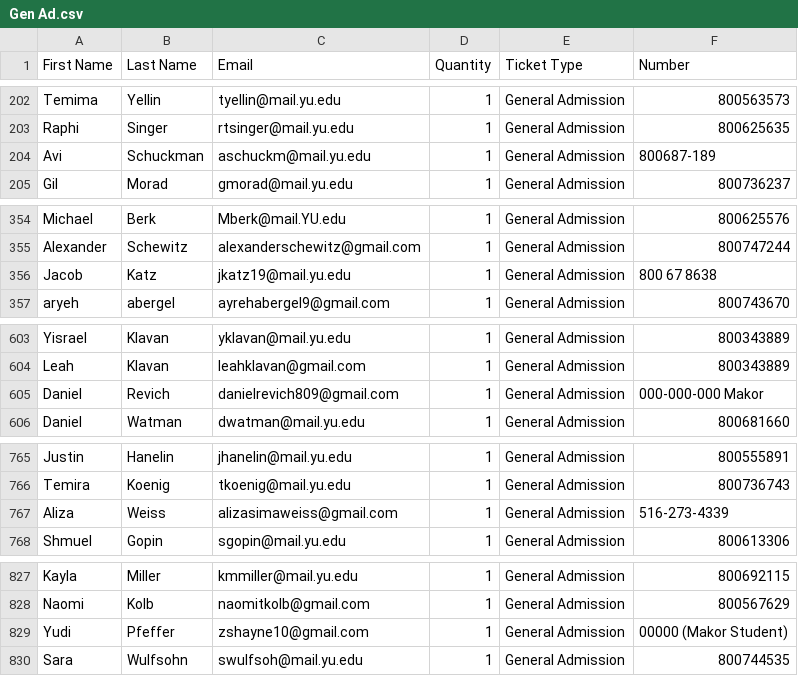
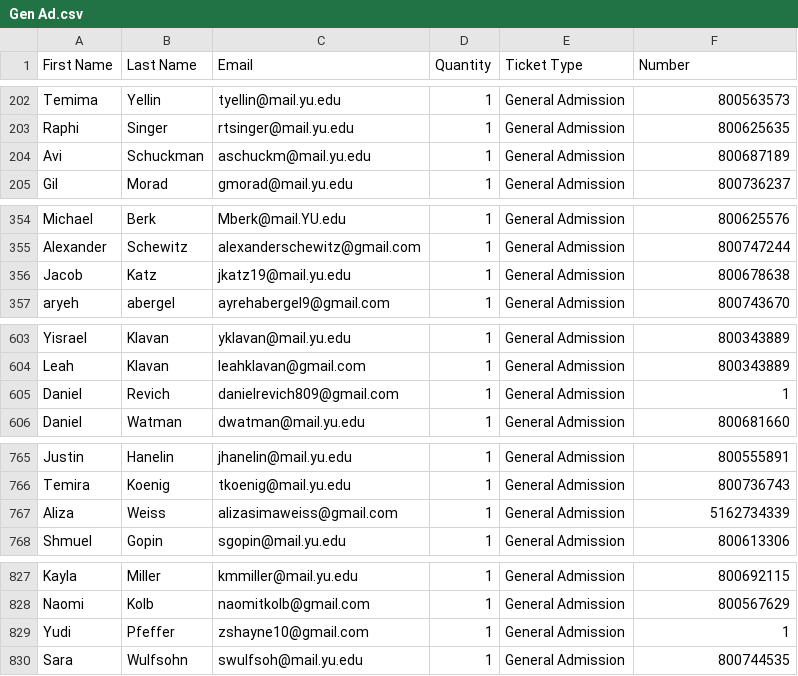
Before and after one commit to DovieSolo/DAV-5400, a CSV file: Gen Ad.csv, drawn as a sheet; only a part is shown, gaps mark what is left out; the diff covers the shown part only.

```diff
--- a/Gen Ad.csv
+++ b/Gen Ad.csv
@@ -203,3 +203,3 @@ Temima,Yellin,tyellin@mail.yu.edu,1,General Admission,800563573
 Raphi,Singer,rtsinger@mail.yu.edu,1,General Admission,800625635
-Avi,Schuckman,aschuckm@mail.yu.edu,1,General Admission,800687-189
+Avi,Schuckman,aschuckm@mail.yu.edu,1,General Admission,800687189
 Gil,Morad,gmorad@mail.yu.edu,1,General Admission,800736237
@@ -355,3 +355,3 @@ Michael,Berk,Mberk@mail.YU.edu,1,General Admission,800625576
 Alexander,Schewitz,alexanderschewitz@gmail.com,1,General Admission,800747244
-Jacob ,Katz,jkatz19@mail.yu.edu,1,General Admission,800 67 8638
+Jacob ,Katz,jkatz19@mail.yu.edu,1,General Admission,800678638
 aryeh,abergel,ayrehabergel9@gmail.com,1,General Admission,800743670
@@ -604,3 +604,3 @@ Yisrael ,Klavan,yklavan@mail.yu.edu,1,General Admission,800343889
 Leah,Klavan,leahklavan@gmail.com,1,General Admission,800343889
-Daniel,Revich,danielrevich809@gmail.com,1,General Admission,000-000-000 Makor
+Daniel,Revich,danielrevich809@gmail.com,1,General Admission,1
 Daniel,Watman,dwatman@mail.yu.edu,1,General Admission,800681660
@@ -766,3 +766,3 @@ Justin,Hanelin,jhanelin@mail.yu.edu,1,General Admission,800555891
 Temira,Koenig ,tkoenig@mail.yu.edu,1,General Admission,800736743
-Aliza,Weiss,alizasimaweiss@gmail.com,1,General Admission,516-273-4339
+Aliza,Weiss,alizasimaweiss@gmail.com,1,General Admission,5162734339
 Shmuel,Gopin,sgopin@mail.yu.edu,1,General Admission,800613306
@@ -828,3 +828,3 @@ Kayla,Miller ,kmmiller@mail.yu.edu,1,General Admission,800692115
 Naomi,Kolb,naomitkolb@gmail.com,1,General Admission,800567629
-Yudi,Pfeffer ,zshayne10@gmail.com,1,General Admission,00000 (Makor Student)
+Yudi,Pfeffer ,zshayne10@gmail.com,1,General Admission,1
 Sara,Wulfsohn,swulfsoh@mail.yu.edu,1,General Admission,800744535
```
Also changed, not shown: 37 edited cells elsewhere in this file.
